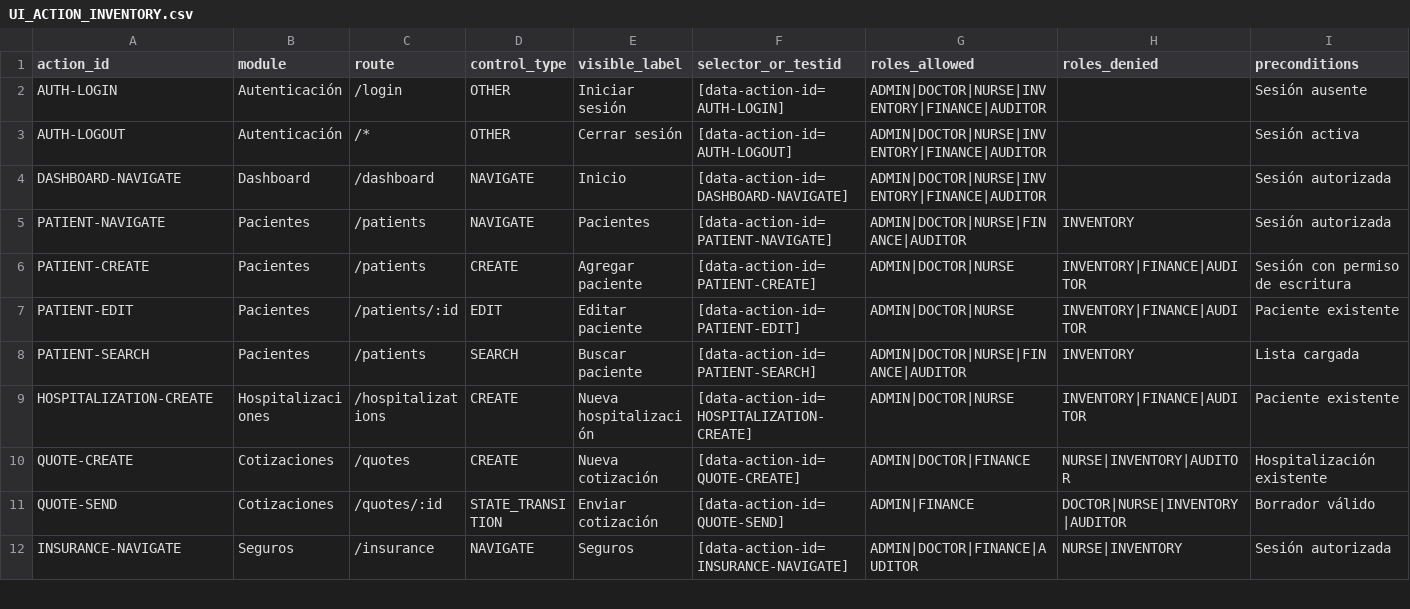
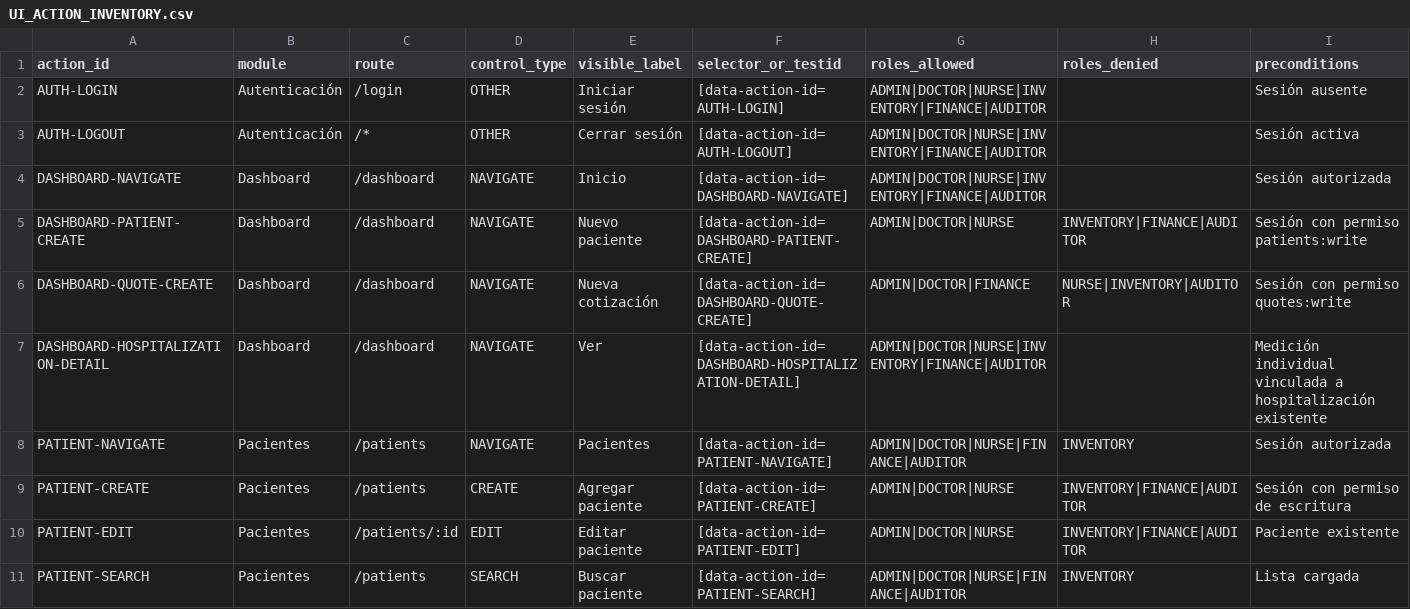
Before and after one commit to CLinqui7/analiza-en-casa, a CSV file: docs/qa/UI_ACTION_INVENTORY.csv, drawn as a sheet; only a part is shown; the shorter side is filled out with more unchanged rows; rows hold the shown columns only; the diff names each change by its address in the sheet, - before the commit and + after, or states it on an @@ line.

Commit message:
react: complete dashboard operational parity

```diff
--- a/docs/qa/UI_ACTION_INVENTORY.csv
+++ b/docs/qa/UI_ACTION_INVENTORY.csv
+row 5: DASHBOARD-PATIENT-CREATE | Dashboard | /dashboard | NAVIGATE | Nuevo paciente | [data-action-id=DASHBOARD-PATIENT-CREATE] | ADMIN|DOCTOR|NURSE | INVENTORY|FINANCE|AUDITOR | Sesión con permiso patients:write
+row 6: DASHBOARD-QUOTE-CREATE | Dashboard | /dashboard | NAVIGATE | Nueva cotización | [data-action-id=DASHBOARD-QUOTE-CREATE] | ADMIN|DOCTOR|FINANCE | NURSE|INVENTORY|AUDITOR | Sesión con permiso quotes:write
+row 7: DASHBOARD-HOSPITALIZATION-DETAIL | Dashboard | /dashboard | NAVIGATE | Ver | [data-action-id=DASHBOARD-HOSPITALIZATION-DETAIL] | ADMIN|DOCTOR|NURSE|INVENTORY|FINANCE|AUDITOR |  | Medición individual vinculada a hospitalización existente
```
Also changed, not shown: 6 other files.
